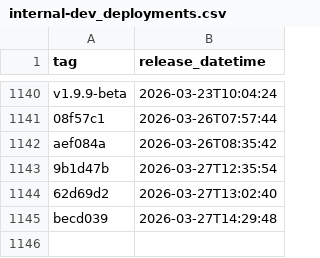
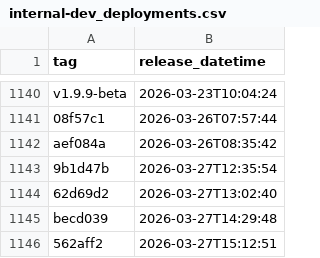
Before and after one commit to NHSDigital/prescriptionsforpatients, a CSV file: _data/internal-dev_deployments.csv, drawn as a sheet; only a part is shown, gaps mark what is left out; the diff names each change by its address in the sheet, - before the commit and + after, or states it on an @@ line.

```diff
--- a/_data/internal-dev_deployments.csv
+++ b/_data/internal-dev_deployments.csv
+row 1146: 562aff2 | 2026-03-27T15:12:51
```
Also changed, not shown: 1 other file.
